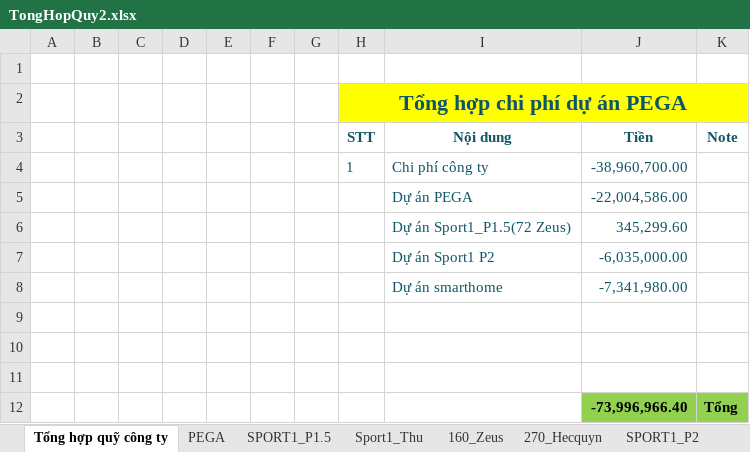
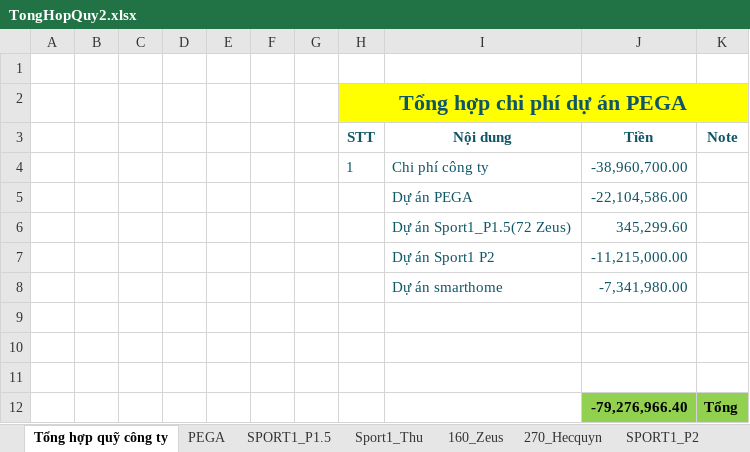
Before and after one commit to anhtuan200794/Team_Log, an Excel workbook: Project/TongHopQuy2.xlsx, sheet Tổng hợp quỹ công ty, drawn as a sheet; values as stored, in another font and other column widths than the file's, no borders; the diff names each change by its address in the sheet, - before the commit and + after, or states it on an @@ line.

```diff
--- a/Project/TongHopQuy2.xlsx (sheet Tổng hợp quỹ công ty)
+++ b/Project/TongHopQuy2.xlsx (sheet Tổng hợp quỹ công ty)
-J5 (Tiền): -22,004,586.00
+J5 (Tiền): -22,104,586.00
-J7 (Tiền): -6,035,000.00
+J7 (Tiền): -11,215,000.00
-J12 (Tiền): -73,996,966.40
+J12 (Tiền): -79,276,966.40
```
Also changed, not shown: sheet 160_Zeus, sheet SPORT1_P2, sheet PEGA, sheet 270_Hecquyn, formulas that keep their value.
